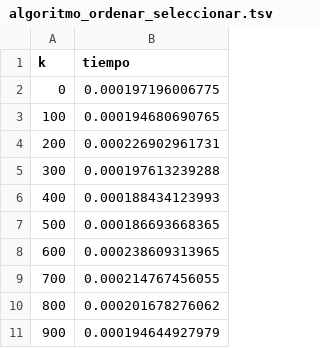
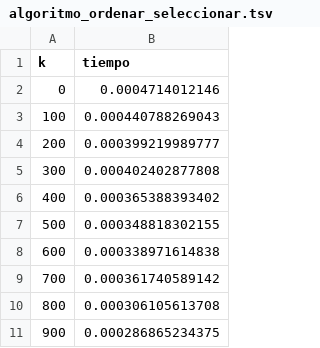
Before and after one commit to jmoguilevsky/TDATp1, a TSV file: Estadisticos_orden_k/tiempos/algoritmo_ordenar_seleccionar.tsv, drawn as a sheet.

Commit message:
Agrego Heap Sort y documentacion para todas los algoritmos

```diff
--- a/Estadisticos_orden_k/tiempos/algoritmo_ordenar_seleccionar.tsv
+++ b/Estadisticos_orden_k/tiempos/algoritmo_ordenar_seleccionar.tsv
@@ -1,11 +1,11 @@
 k	tiempo
-0	0.000197196006775
-100	0.000194680690765
-200	0.000226902961731
-300	0.000197613239288
-400	0.000188434123993
-500	0.000186693668365
-600	0.000238609313965
-700	0.000214767456055
-800	0.000201678276062
-900	0.000194644927979
+0	0.0004714012146
+100	0.000440788269043
+200	0.000399219989777
+300	0.000402402877808
+400	0.000365388393402
+500	0.000348818302155
+600	0.000338971614838
+700	0.000361740589142
+800	0.000306105613708
+900	0.000286865234375
```
Also changed, not shown: 18 other files.
